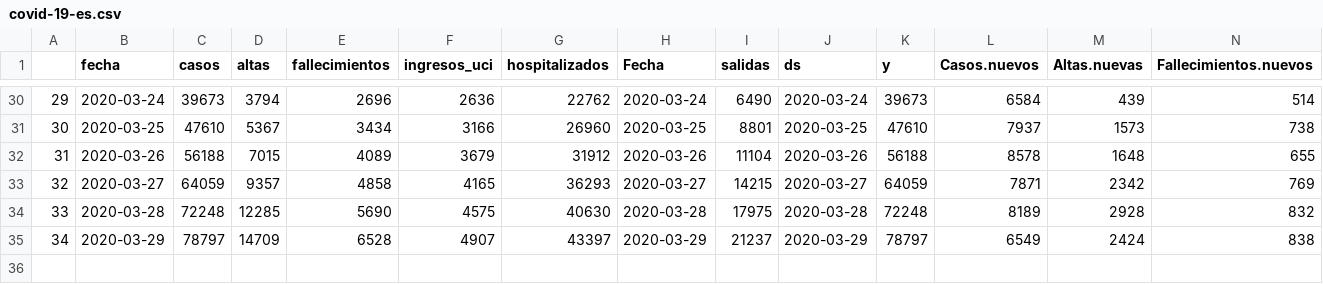
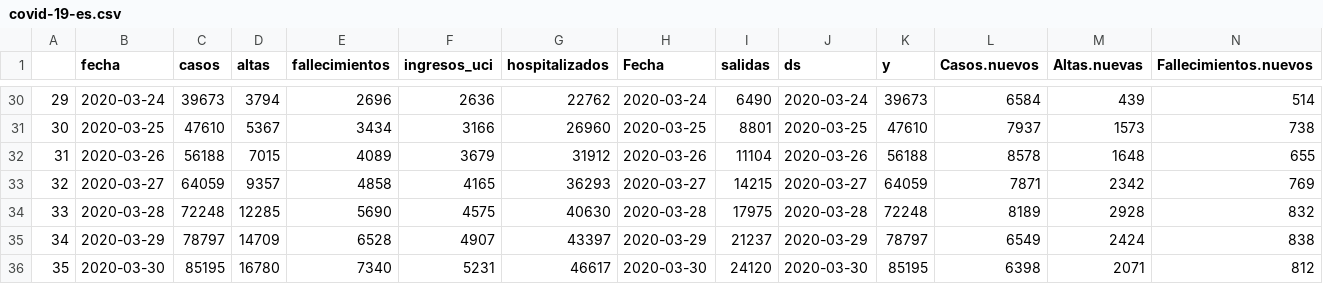
Before and after one commit to JJ/covid-reports, a CSV file: covid-19-es.csv, drawn as a sheet; only a part is shown, gaps mark what is left out; rows hold the shown columns only; the diff names each change by its address in the sheet, - before the commit and + after, or states it on an @@ line.

Commit message:
Calcula nuevos números

```diff
--- a/covid-19-es.csv
+++ b/covid-19-es.csv
+row 36: 35 | 2020-03-30 | 85195 | 16780 | 7340 | 5231 | 46617 | 2020-03-30 | 24120 | 2020-03-30 | 85195 | 6398 | 2071 | 812
```
Also changed, not shown: 3 other files.
